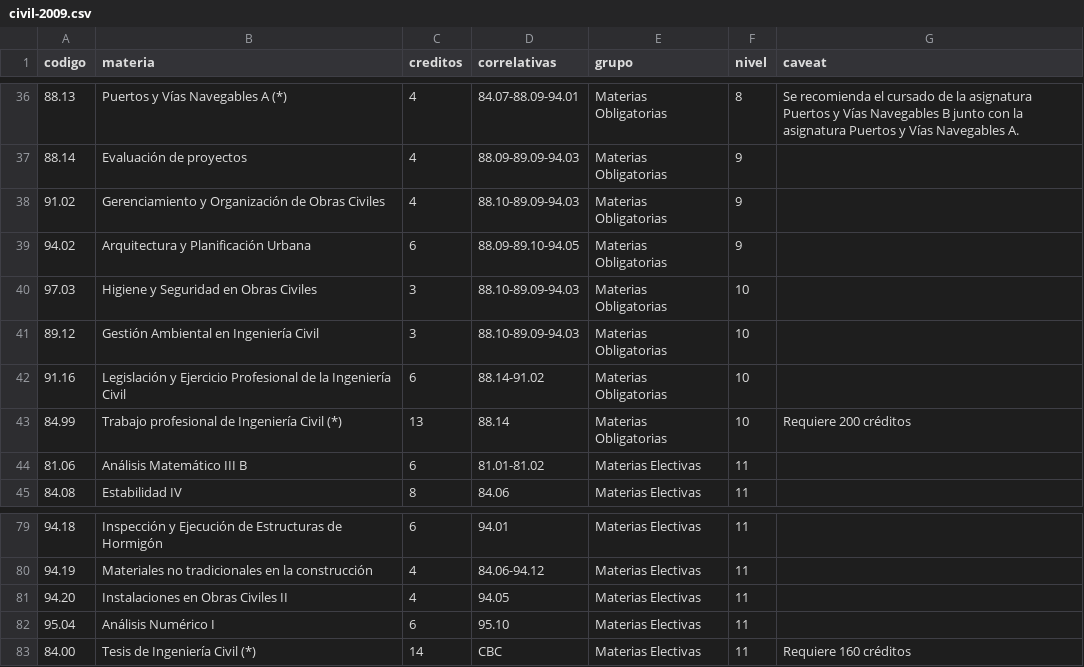
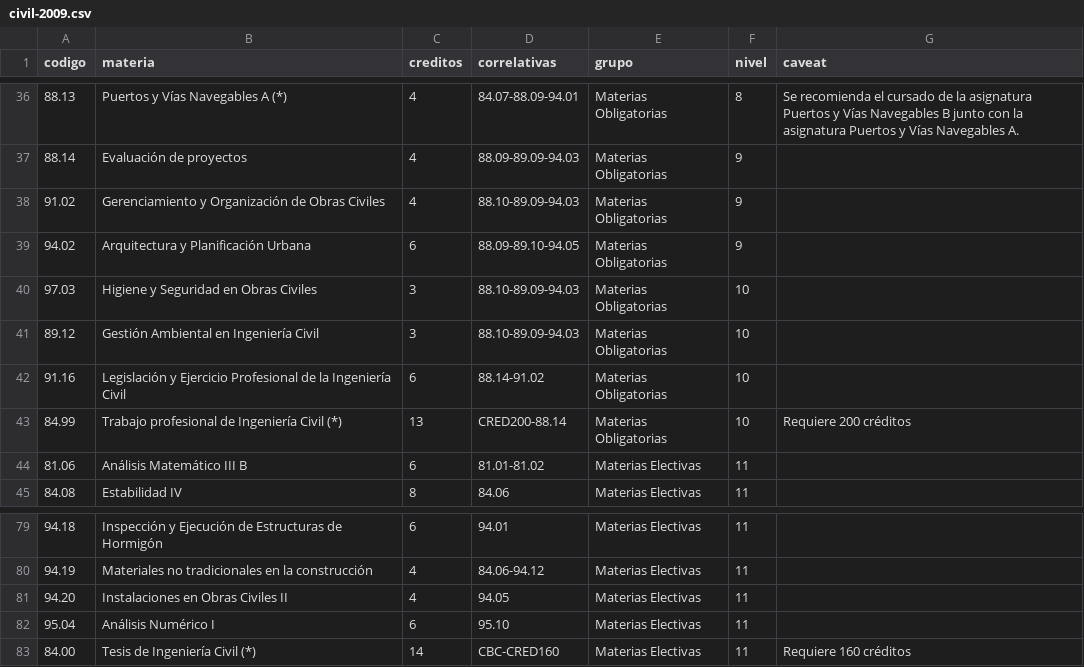
Before and after one commit to FdelMazo/FIUBA-Map, a CSV file: data/civil-2009.csv, drawn as a sheet; only a part is shown, gaps mark what is left out; the diff names each change by its address in the sheet, - before the commit and + after, or states it on an @@ line.

```diff
--- a/data/civil-2009.csv
+++ b/data/civil-2009.csv
-D43 (correlativas): 88.14
+D43 (correlativas): CRED200-88.14
-D83 (correlativas): CBC
+D83 (correlativas): CBC-CRED160
```
Also changed, not shown: data/electricista-2009.csv, data/informatica-1986.csv, 4 other files.
